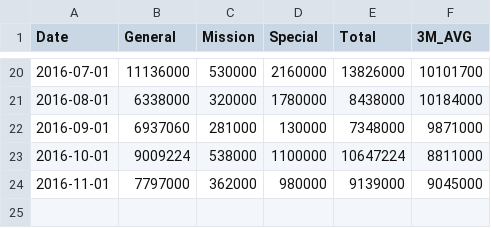
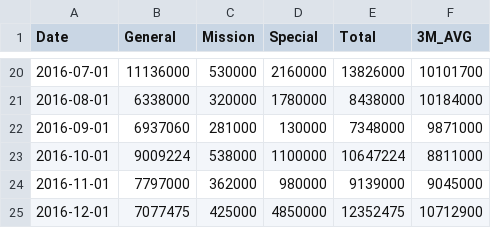
Before and after one commit to Hohyun/weekly-info, a CSV file: resources/public/offering_trend.csv, drawn as a sheet; only a part is shown, gaps mark what is left out.

Commit message:
Jan 2017 data updated

```diff
--- a/resources/public/offering_trend.csv
+++ b/resources/public/offering_trend.csv
@@ -24 +24,2 @@ Date,General,Mission,Special,Total,3M_AVG
 2016-11-01,7797000,362000,980000,9139000,9045000
+2016-12-01,7077475,425000,4850000,12352475,10712900
```
Also changed, not shown: resources/public/expense.csv, resources/public/income_spending.csv, 1 other file.
